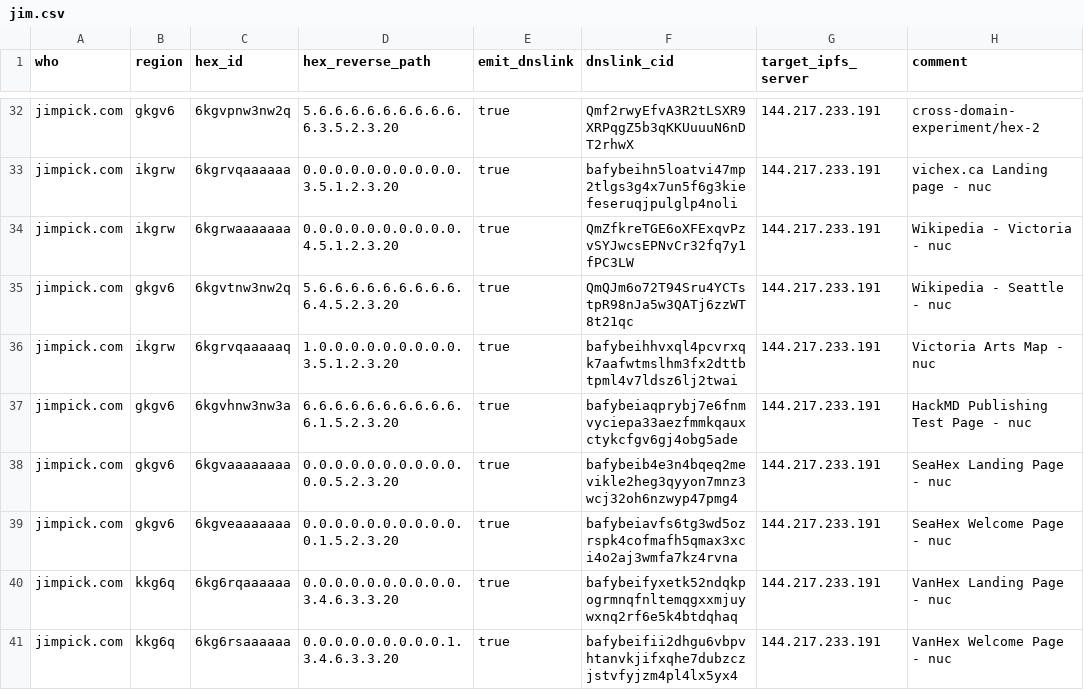
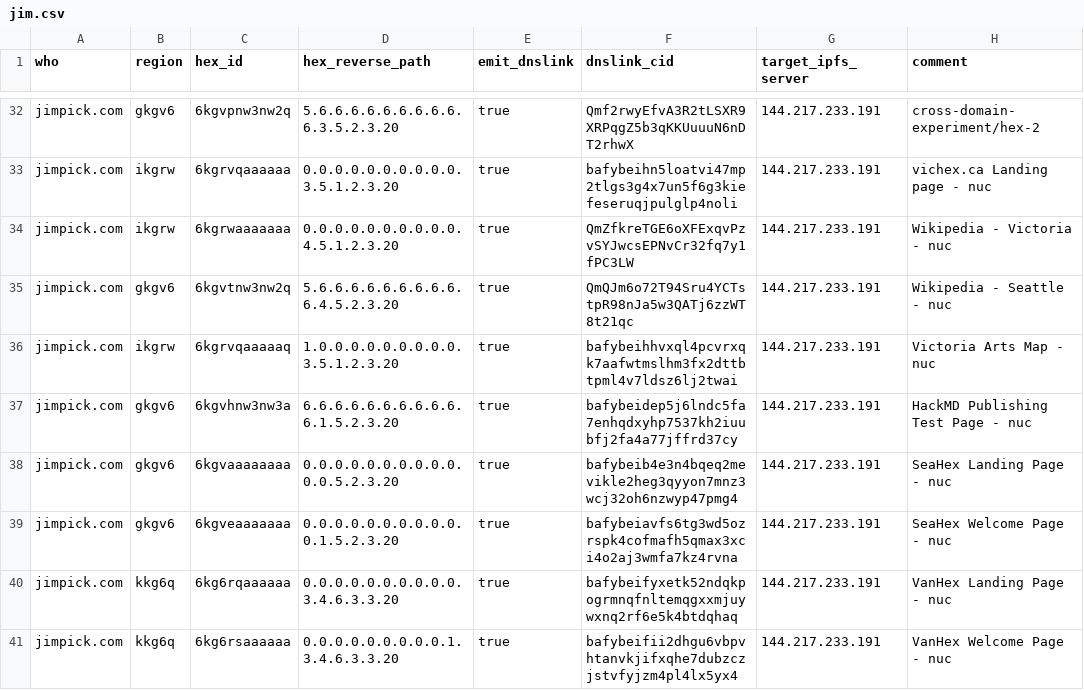
Before and after one commit to hexcamp/hexcamp-coredns-sites, a CSV file: jim.csv, drawn as a sheet; only a part is shown, gaps mark what is left out.

Commit message:
Updated from hackmd-updater

```diff
--- a/jim.csv
+++ b/jim.csv
@@ -36,3 +36,3 @@ jimpick.com,gkgv6,6kgvtnw3nw2q,5.6.6.6.6.6.6.6.6.6.6.4.5.2.3.20,true,QmQJm6o72T9
 jimpick.com,ikgrw,6kgrvqaaaaaq,1.0.0.0.0.0.0.0.0.0.3.5.1.2.3.20,true,bafybeihhvxql4pcvrxqk7aafwtmslhm3fx2dttbtpml4v7ldsz6lj2twai,144.217.233.191,Victoria Arts Map - nuc
-jimpick.com,gkgv6,6kgvhnw3nw3a,6.6.6.6.6.6.6.6.6.6.6.1.5.2.3.20,true,bafybeiaqprybj7e6fnmvyciepa33aezfmmkqauxctykcfgv6gj4obg5ade,144.217.233.191,HackMD Publishing Test Page - nuc
+jimpick.com,gkgv6,6kgvhnw3nw3a,6.6.6.6.6.6.6.6.6.6.6.1.5.2.3.20,true,bafybeidep5j6lndc5fa7enhqdxyhp7537kh2iuubfj2fa4a77jffrd37cy,144.217.233.191,HackMD Publishing Test Page - nuc
 jimpick.com,gkgv6,6kgvaaaaaaaa,0.0.0.0.0.0.0.0.0.0.0.0.5.2.3.20,true,bafybeib4e3n4bqeq2mevikle2heg3qyyon7mnz3wcj32oh6nzwyp47pmg4,144.217.233.191,SeaHex Landing Page - nuc
```
